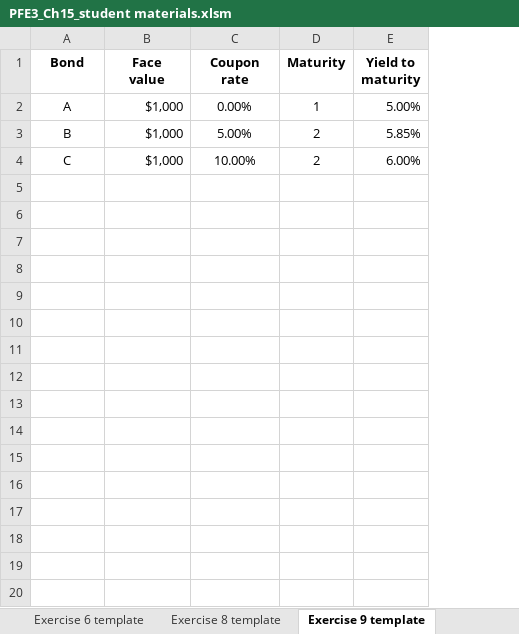
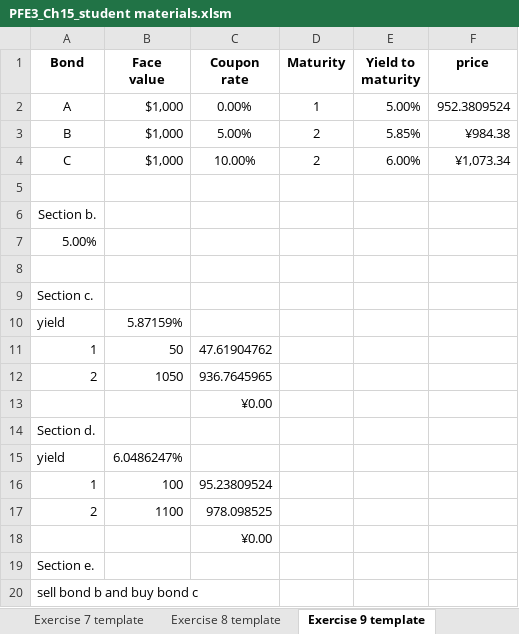
Before and after one commit to shuaitq/PFE3-Resources, an Excel workbook: Student Resources/Exercise Answers/PFE3_Ch15_student materials.xlsm, sheet Exercise 9 template, drawn as a sheet; values as stored, in another font and other column widths than the file's, no borders; the diff names each change by its address in the sheet, - before the commit and + after, or states it on an @@ line.

```diff
--- a/Student Resources/Exercise Answers/PFE3_Ch15_student materials.xlsm (sheet Exercise 9 template)
+++ b/Student Resources/Exercise Answers/PFE3_Ch15_student materials.xlsm (sheet Exercise 9 template)
+sheet tab: Exercise 7 template
+column F (price), rows 2-4: 952.3809524 | ¥984.38 | ¥1,073.34
+row 5: (empty)
+row 6: Section b.
+row 7: 5.00%
+row 8: (empty)
+row 9: Section c.
+row 10: yield | 5.87159%
+row 11: 1 | 50 | 47.61904762
+row 12: 2 | 1050 | 936.7645965
+row 13:  |  | ¥0.00
+row 14: Section d.
+row 15: yield | 6.0486247%
+row 16: 1 | 100 | 95.23809524
+row 17: 2 | 1100 | 978.098525
+row 18:  |  | ¥0.00
+row 19: Section e.
+row 20: sell bond b and buy bond c
```
Also changed, not shown: sheet Exercise 8 template, sheet Exercise 1 template, sheet Exercise 6 template, sheet Exercise 5 template, sheet Exercise 2 template, sheet Exercise 4 template, 1 more sheet, other sheet tabs, charts or pictures.
